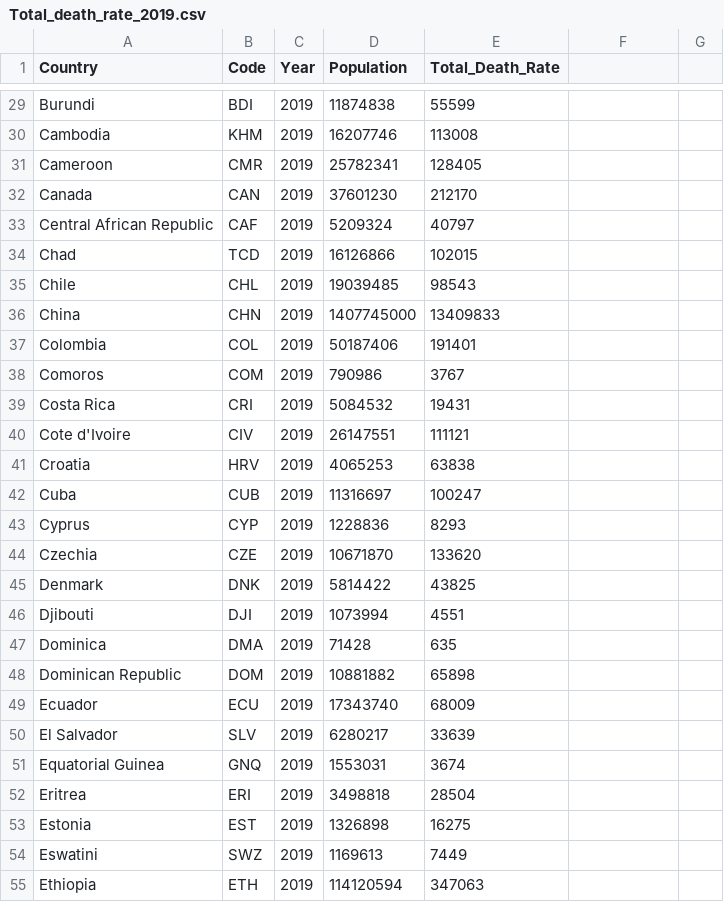
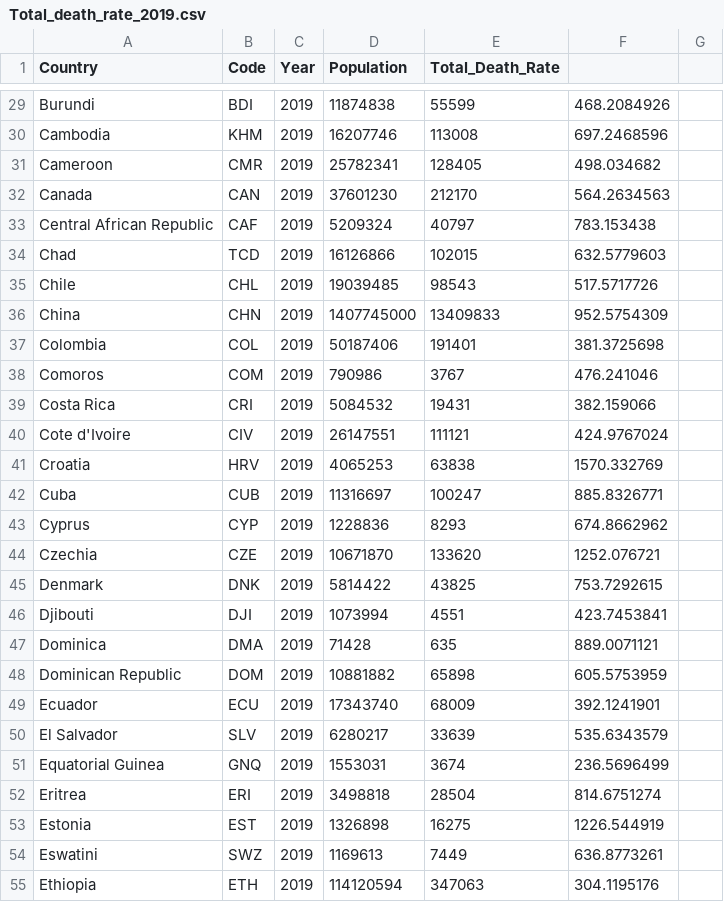
Before and after one commit to kaiyun94/FIT3179, a CSV file: data/Total_death_rate_2019.csv, drawn as a sheet; only a part is shown, gaps mark what is left out; the diff covers the shown part only; the diff names each change by its address in the sheet, - before the commit and + after, or states it on an @@ line.

```diff
--- a/data/Total_death_rate_2019.csv
+++ b/data/Total_death_rate_2019.csv
-F29: (empty)
+F29: 468.2084926
-F30: (empty)
+F30: 697.2468596
-F31: (empty)
+F31: 498.034682
-F32: (empty)
+F32: 564.2634563
-F33: (empty)
+F33: 783.153438
-F34: (empty)
+F34: 632.5779603
-F35: (empty)
+F35: 517.5717726
-F36: (empty)
+F36: 952.5754309
-F37: (empty)
+F37: 381.3725698
-F38: (empty)
+F38: 476.241046
-F39: (empty)
+F39: 382.159066
-F40: (empty)
+F40: 424.9767024
-F41: (empty)
+F41: 1570.332769
-F42: (empty)
+F42: 885.8326771
-F43: (empty)
+F43: 674.8662962
-F44: (empty)
+F44: 1252.076721
-F45: (empty)
+F45: 753.7292615
-F46: (empty)
+F46: 423.7453841
-F47: (empty)
+F47: 889.0071121
-F48: (empty)
+F48: 605.5753959
-F49: (empty)
+F49: 392.1241901
-F50: (empty)
+F50: 535.6343579
-F51: (empty)
+F51: 236.5696499
-F52: (empty)
+F52: 814.6751274
-F53: (empty)
+F53: 1226.544919
-F54: (empty)
+F54: 636.8773261
-F55: (empty)
+F55: 304.1195176
```
Also changed, not shown: 151 edited cells elsewhere in this file, 1 other file.
